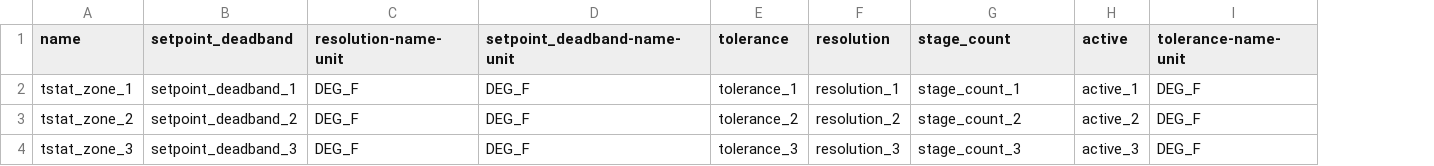
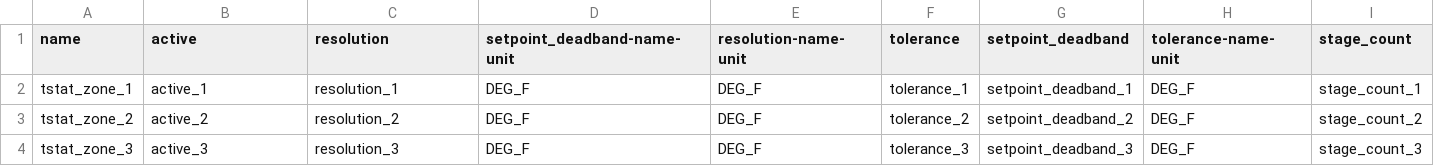
Before and after one commit to lazlop/SemanticModelBuilder, a CSV file: test_site/test_build/tstat.csv, drawn as a sheet; removed rows and columns are numbered as before the commit, all else as after; the diff names each change by its address in the sheet, - before the commit and + after, or states it on an @@ line.

```diff
--- a/test_site/test_build/tstat.csv
+++ b/test_site/test_build/tstat.csv
+column E (resolution-name-unit), rows 2-4: all DEG_F
-column F (resolution), rows 2-4: resolution_1 | resolution_2 | resolution_3
-column H (active), rows 2-4: active_1 | active_2 | active_3
+column I (stage_count), rows 2-4: stage_count_1 | stage_count_2 | stage_count_3
-B1: setpoint_deadband
+B1: active
-C1: resolution-name-unit
+C1: resolution
-G1: stage_count
+G1: setpoint_deadband
-B2 (active): setpoint_deadband_1
+B2 (active): active_1
-C2 (resolution): DEG_F
+C2 (resolution): resolution_1
-G2 (setpoint_deadband): stage_count_1
+G2 (setpoint_deadband): setpoint_deadband_1
-B3 (active): setpoint_deadband_2
+B3 (active): active_2
-C3 (resolution): DEG_F
+C3 (resolution): resolution_2
-G3 (setpoint_deadband): stage_count_2
+G3 (setpoint_deadband): setpoint_deadband_2
-B4 (active): setpoint_deadband_3
+B4 (active): active_3
-C4 (resolution): DEG_F
+C4 (resolution): resolution_3
-G4 (setpoint_deadband): stage_count_3
+G4 (setpoint_deadband): setpoint_deadband_3
```
Also changed, not shown: test_site/test_build/hvac.csv, test_site/test_build/window.csv, 4 other files.
